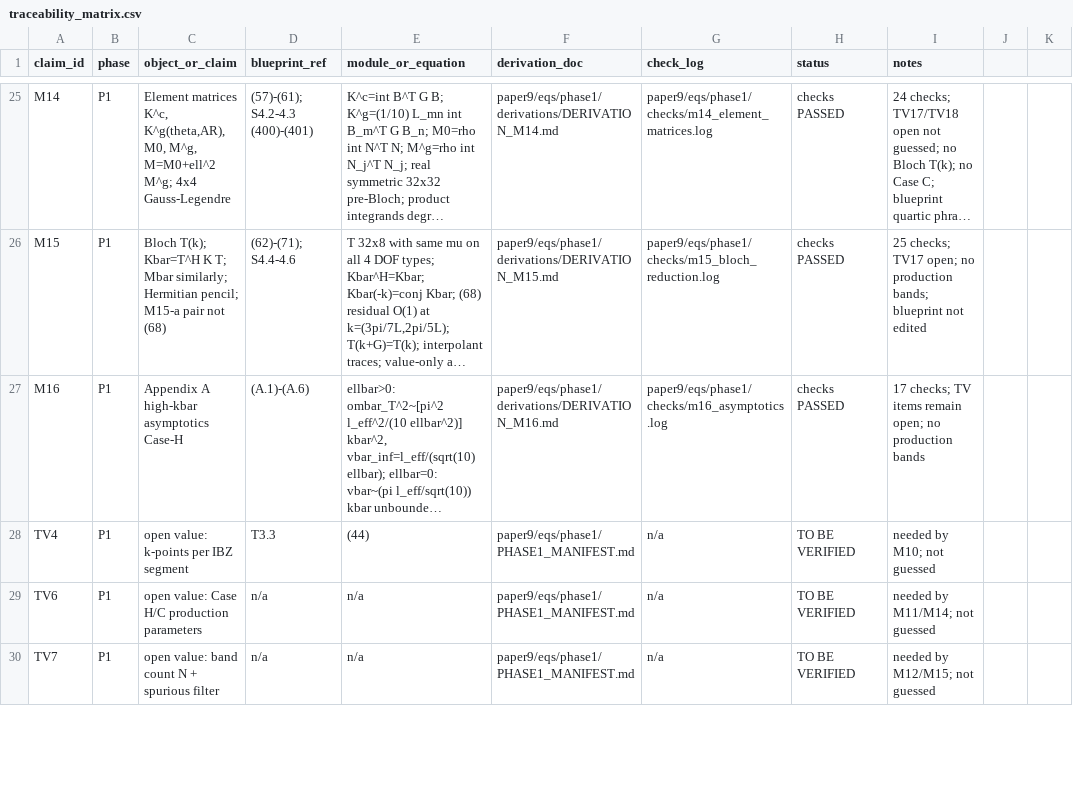
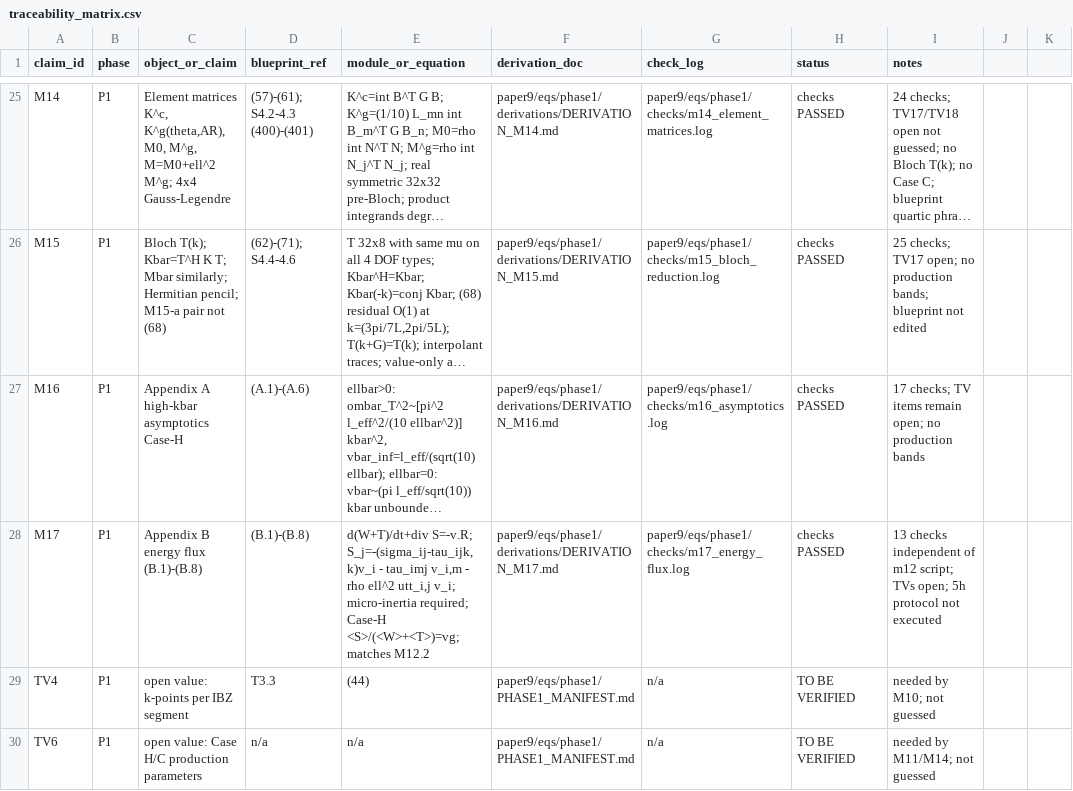
Before and after one commit to vipin-oss/BFS-FEM-MATLAB, a CSV file: paper9/audit/traceability_matrix.csv, drawn as a sheet; only a part is shown, gaps mark what is left out; the shorter side is filled out with more unchanged rows; long unchanged cells end in …; the diff names each change by its address in the sheet, - before the commit and + after, or states it on an @@ line.

Commit message:
P1: M17 Appendix B energy flux (B.1)-(B.8): independent IBP, micro-inertia slot required, Case-H energy velocity = vg, M12.2 recovered; 13 checks PASS; TVs open; blueprint not edited

```diff
--- a/paper9/audit/traceability_matrix.csv
+++ b/paper9/audit/traceability_matrix.csv
+row 28: M17 | P1 | Appendix B energy flux (B.1)-(B.8) | (B.1)-(B.8) | d(W+T)/dt+div S=-v.R; S_j=-(sigma_ij-tau_ijk,k)v_i - tau_imj v_i,m - rho ell^2 utt_i,j v_i; micro-inertia required; Case-H <S>/(<W>+<T>)=vg; matches M12.2 | paper9/eqs/phase1/derivations/DERIVATION_M17.md | paper9/eqs/phase1/checks/m17_energy_flux.log | checks PASSED | 13 checks independent of m12 script; TVs open; 5h protocol not executed
```
Also changed, not shown: 5 other files.
